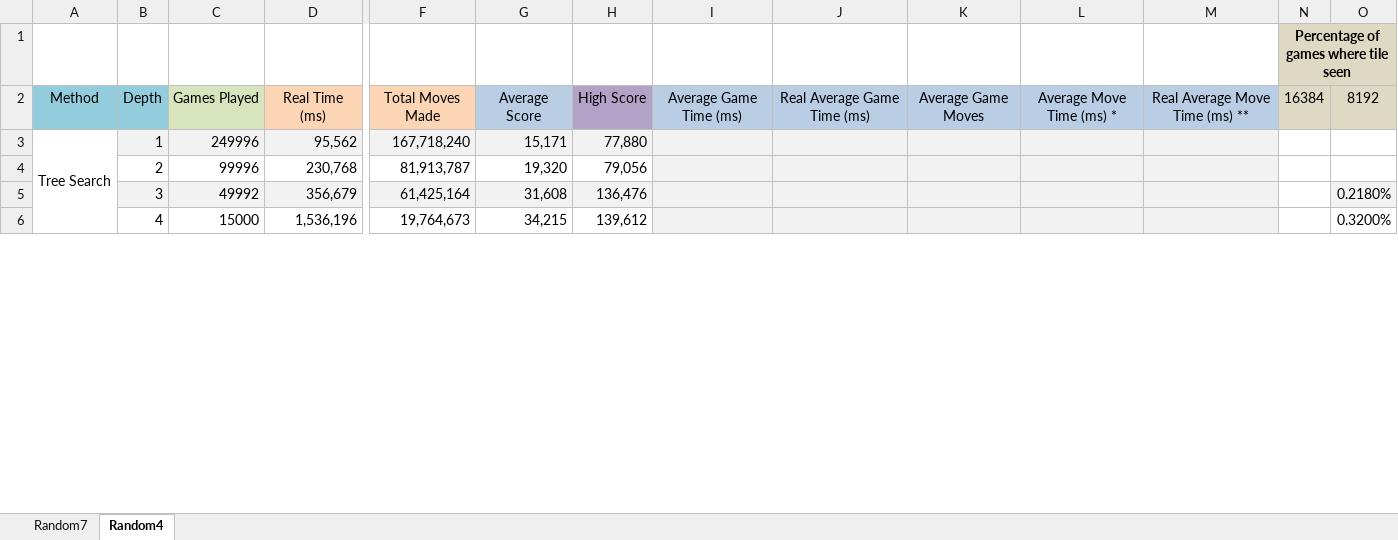
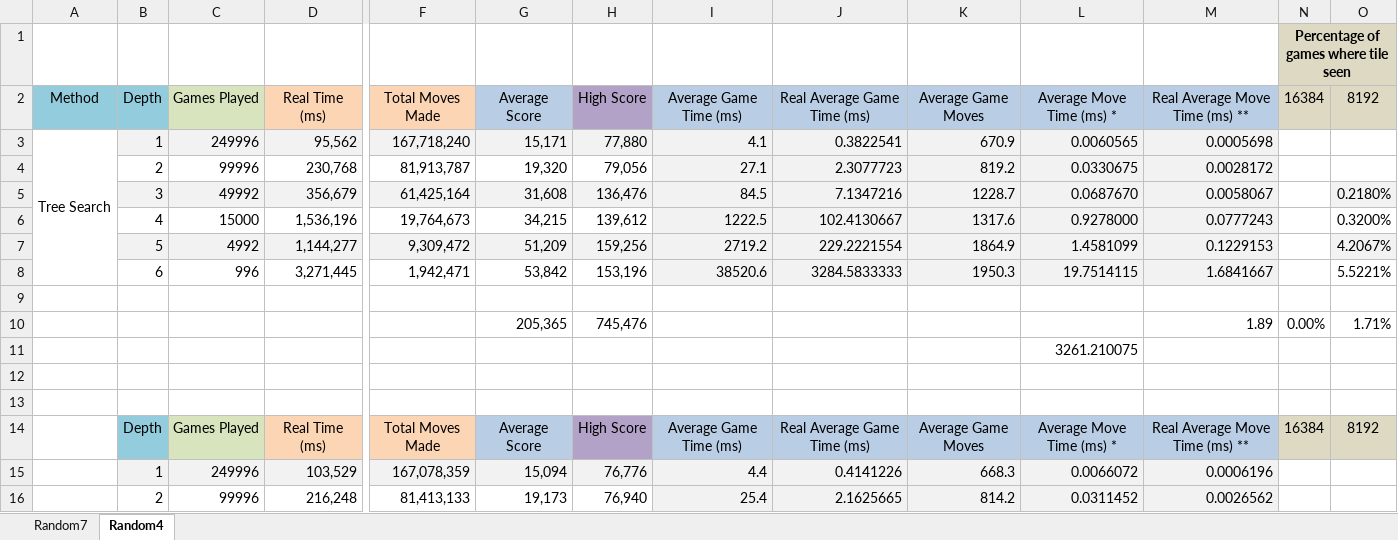
Before and after one commit to Netsensia/2048Solver, an Excel workbook: results/results.xlsx, sheet Random4, drawn as a sheet; only a part is shown, gaps mark what is left out; values as stored, in another font and other column widths than the file's, no borders; conditional formats not drawn; removed rows and columns are numbered as before the commit, all else as after; rows hold the shown columns only; the diff covers the shown part only; the diff names each change by its address in the sheet, - before the commit and + after, or states it on an @@ line.

```diff
--- a/results/results.xlsx (sheet Random4)
+++ b/results/results.xlsx (sheet Random4)
-A3:A8 merged
+A3:A8 merged
-I3: (empty)
+I3: 4.1
-J3: (empty)
+J3: 0.3822541
-K3: (empty)
+K3: 670.9
-L3: (empty)
+L3: 0.0060565
-M3: (empty)
+M3: 0.0005698
-I4: (empty)
+I4: 27.1
-J4: (empty)
+J4: 2.3077723
-K4: (empty)
+K4: 819.2
-L4: (empty)
+L4: 0.0330675
-M4: (empty)
+M4: 0.0028172
-I5: (empty)
+I5: 84.5
-J5: (empty)
+J5: 7.1347216
-K5: (empty)
+K5: 1228.7
-L5: (empty)
+L5: 0.0687670
-M5: (empty)
+M5: 0.0058067
-I6: (empty)
+I6: 1222.5
-J6: (empty)
+J6: 102.4130667
-K6: (empty)
+K6: 1317.6
-L6: (empty)
+L6: 0.9278000
-M6: (empty)
+M6: 0.0777243
+row 7:  | 5 | 4992 | 1,144,277 | 9,309,472 | 51,209 | 159,256 | 2719.2 | 229.2221554 | 1864.9 | 1.4581099 | 0.1229153 |  | 4.2067%
+row 8:  | 6 | 996 | 3,271,445 | 1,942,471 | 53,842 | 153,196 | 38520.6 | 3284.5833333 | 1950.3 | 19.7514115 | 1.6841667 |  | 5.5221%
+row 9: (empty)
+row 10:  |  |  |  |  | 205,365 | 745,476 |  |  |  |  | 1.89 | 0.00% | 1.71%
+row 11:  |  |  |  |  |  |  |  |  |  | 3261.210075
+row 12: (empty)
+row 13: (empty)
+row 15:  | 1 | 249996 | 103,529 | 167,078,359 | 15,094 | 76,776 | 4.4 | 0.4141226 | 668.3 | 0.0066072 | 0.0006196
+row 16:  | 2 | 99996 | 216,248 | 81,413,133 | 19,173 | 76,940 | 25.4 | 2.1625665 | 814.2 | 0.0311452 | 0.0026562
```
Also changed, not shown: 2 added rows, 9 removed rows, 15 edited cells and cell formats elsewhere in this sheet, 2 other files.
